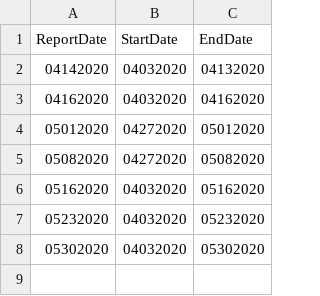
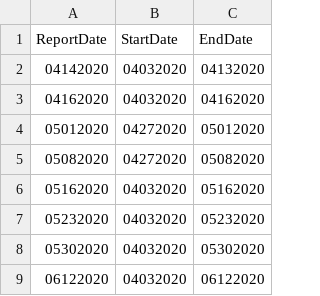
Before and after one commit to RocArm/SBA_PPP, a CSV file: report_dates.csv, drawn as a sheet.

Commit message:
Added June 12 SBA PPP report

```diff
--- a/report_dates.csv
+++ b/report_dates.csv
@@ -8 +8,2 @@ ReportDate, StartDate, EndDate
 05302020, 04032020, 05302020
+06122020, 04032020, 06122020
```
Also changed, not shown: csv_files/PPP_LenderRankTable04162020.csv, csv_files/PPP_LenderRankTable05012020.csv, 9 other files.
